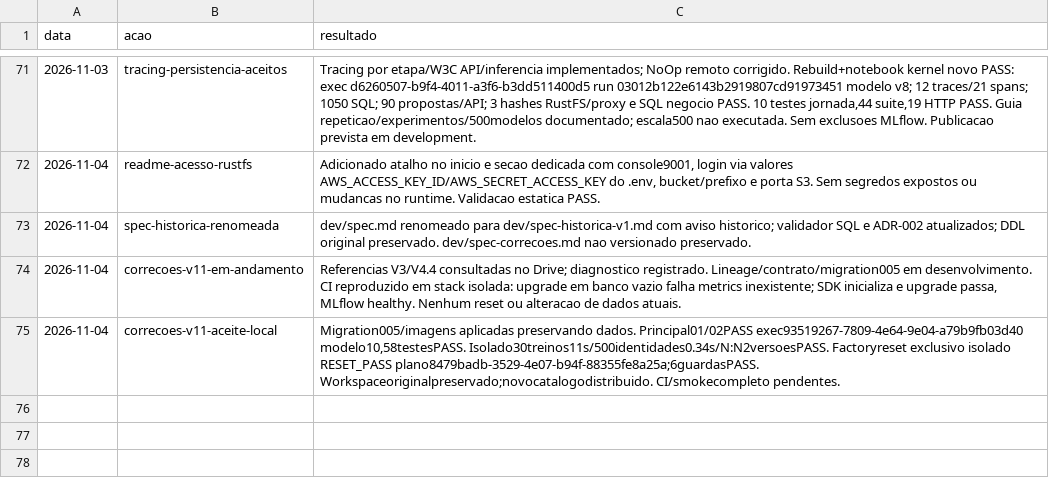
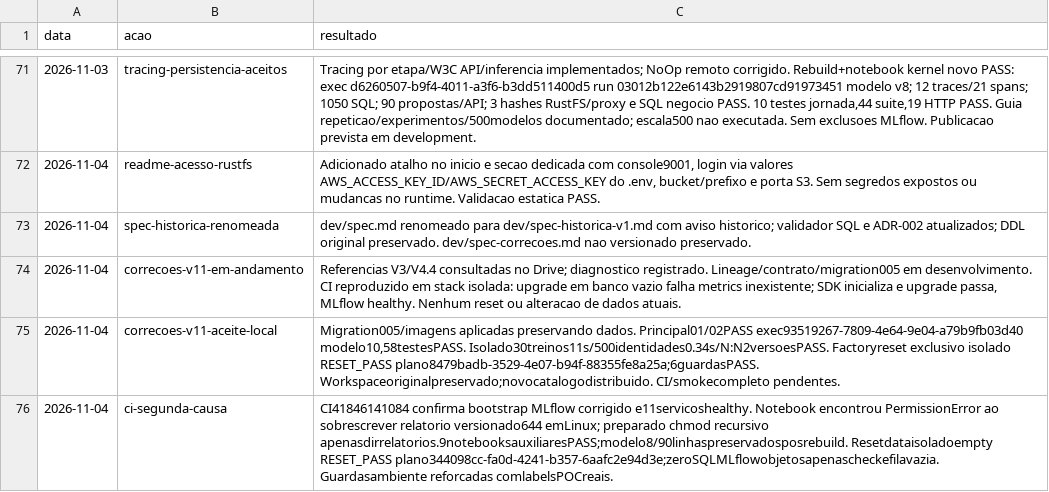
Before and after one commit to Quanticoi/marista-horas-intel-poc-ia, a TSV file: history/events.tsv, drawn as a sheet; only a part is shown, gaps mark what is left out.

Commit message:
Fix Linux evidence permissions and enforce reset environment labels

```diff
--- a/history/events.tsv
+++ b/history/events.tsv
@@ -75 +75,2 @@ data	acao	resultado
 2026-11-04	correcoes-v11-aceite-local	Migration005/imagens aplicadas preservando dados. Principal01/02PASS exec93519267-7809-4e64-9e04-a79b9fb03d40 modelo10,58testesPASS. Isolado30treinos11s/500identidades0.34s/N:N2versoesPASS. Factoryreset exclusivo isolado RESET_PASS plano8479badb-3529-4e07-b94f-88355fe8a25a;6guardasPASS. Workspaceoriginalpreservado;novocatalogodistribuido. CI/smokecompleto pendentes.
+2026-11-04	ci-segunda-causa	CI41846141084 confirma bootstrap MLflow corrigido e11servicoshealthy. Notebook encontrou PermissionError ao sobrescrever relatorio versionado644 emLinux; preparado chmod recursivo apenasdirrelatorios.9notebooksauxiliaresPASS;modelo8/90linhaspreservadosposrebuild. Resetdataisoladoempty RESET_PASS plano344098cc-fa0d-4241-b357-6aafc2e94d3e;zeroSQLMLflowobjetosapenascheckefilavazia. Guardasambiente reforcadas comlabelsPOCreais.
```
Also changed, not shown: 11 other files.
